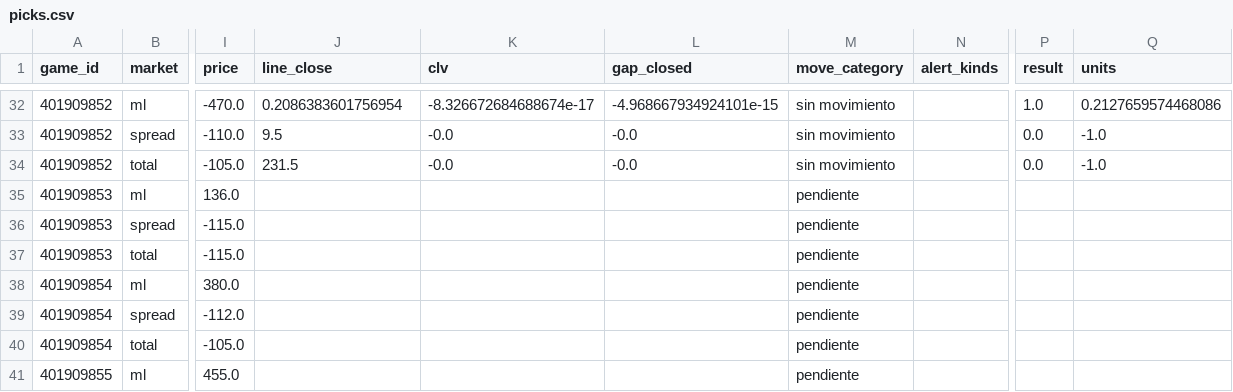
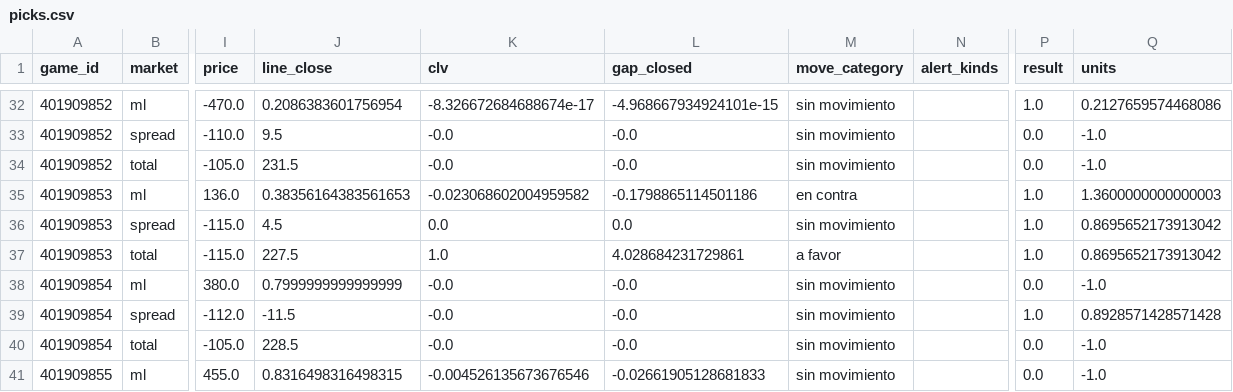
Before and after one commit to DaveBarracuda/nba-quant, a CSV file: ledger/github/picks.csv, drawn as a sheet; only a part is shown, gaps mark what is left out; the diff covers the shown part only; the diff names each change by its address in the sheet, - before the commit and + after, or states it on an @@ line.

```diff
--- a/ledger/github/picks.csv
+++ b/ledger/github/picks.csv
-J35 (line_close): (empty)
+J35 (line_close): 0.38356164383561653
-K35 (clv): (empty)
+K35 (clv): -0.023068602004959582
-L35 (gap_closed): (empty)
+L35 (gap_closed): -0.1798865114501186
-M35 (move_category): pendiente
+M35 (move_category): en contra
-P35:P37 (result): (empty)
+P35:P37 (result): 1.0
-Q35 (units): (empty)
+Q35 (units): 1.3600000000000003
-J36 (line_close): (empty)
+J36 (line_close): 4.5
-K36 (clv): (empty)
+K36 (clv): 0.0
-L36 (gap_closed): (empty)
+L36 (gap_closed): 0.0
-M36 (move_category): pendiente
+M36 (move_category): sin movimiento
-Q36:Q37 (units): (empty)
+Q36:Q37 (units): 0.8695652173913042
-J37 (line_close): (empty)
+J37 (line_close): 227.5
-K37 (clv): (empty)
+K37 (clv): 1.0
-L37 (gap_closed): (empty)
+L37 (gap_closed): 4.028684231729861
-M37 (move_category): pendiente
+M37 (move_category): a favor
-J38 (line_close): (empty)
+J38 (line_close): 0.7999999999999999
-K38:K40 (clv): (empty)
+K38:K40 (clv): -0.0
-L38:L40 (gap_closed): (empty)
+L38:L40 (gap_closed): -0.0
-M38:M41 (move_category): pendiente
+M38:M41 (move_category): sin movimiento
-P38 (result): (empty)
+P38 (result): 0.0
-Q38 (units): (empty)
+Q38 (units): -1.0
-J39 (line_close): (empty)
+J39 (line_close): -11.5
-P39 (result): (empty)
+P39 (result): 1.0
-Q39 (units): (empty)
+Q39 (units): 0.8928571428571428
-J40 (line_close): (empty)
+J40 (line_close): 228.5
-P40:P41 (result): (empty)
+P40:P41 (result): 0.0
-Q40:Q41 (units): (empty)
+Q40:Q41 (units): -1.0
-J41 (line_close): (empty)
+J41 (line_close): 0.8316498316498315
-K41 (clv): (empty)
+K41 (clv): -0.004526135673676546
-L41 (gap_closed): (empty)
+L41 (gap_closed): -0.02661905128681833
```
Also changed, not shown: 111 edited cells elsewhere in this file, ledger/github/summary.csv, 1 other file.
